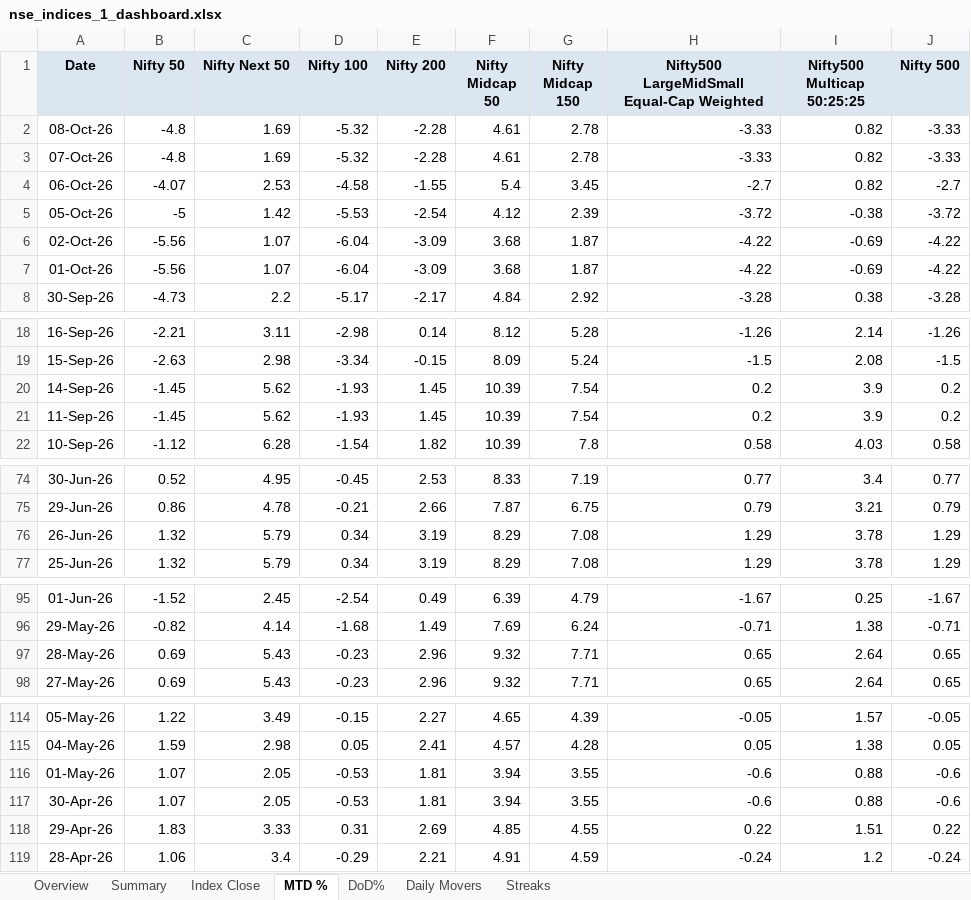
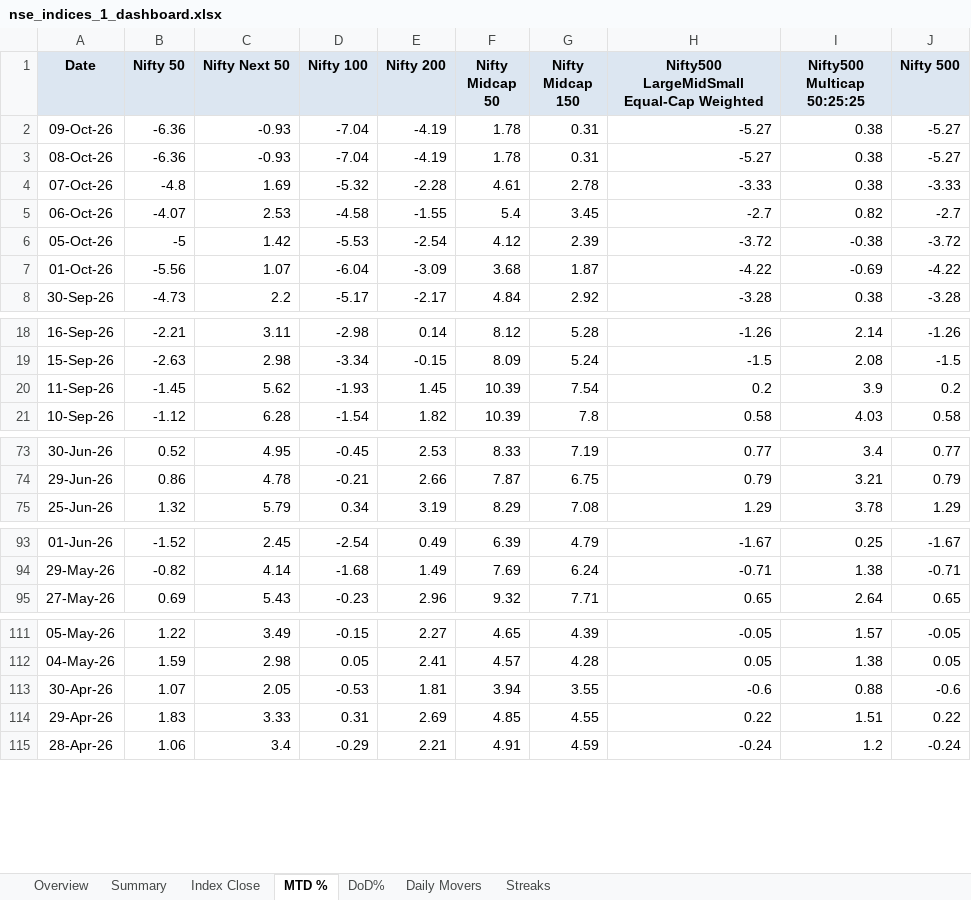
Before and after one commit to rahulshirke7951/nse.indices.a1, an Excel workbook: nse_indices_1_dashboard.xlsx, sheet MTD %, drawn as a sheet; only a part is shown, gaps mark what is left out; values as stored, in another font and other column widths than the file's, no borders; conditional formats not drawn; removed rows and columns are numbered as before the commit, all else as after; the diff names each change by its address in the sheet, - before the commit and + after, or states it on an @@ line.

```diff
--- a/nse_indices_1_dashboard.xlsx (sheet MTD %)
+++ b/nse_indices_1_dashboard.xlsx (sheet MTD %)
+row 2: 09-Oct-26 | -6.36 | -0.93 | -7.04 | -4.19 | 1.78 | 0.31 | -5.27 | 0.38 | -5.27
-B3 (Nifty 50): -4.8
+B3 (Nifty 50): -6.36
-C3 (Nifty Next 50): 1.69
+C3 (Nifty Next 50): -0.93
-D3 (Nifty 100): -5.32
+D3 (Nifty 100): -7.04
-E3 (Nifty 200): -2.28
+E3 (Nifty 200): -4.19
-F3 (Nifty Midcap 50): 4.61
+F3 (Nifty Midcap 50): 1.78
-G3 (Nifty Midcap 150): 2.78
+G3 (Nifty Midcap 150): 0.31
-H3: -3.33
+H3: -5.27
-I3:I4 (Nifty500 Multicap 50:25:25): 0.82
+I3:I4 (Nifty500 Multicap 50:25:25): 0.38
-J3 (Nifty 500): -3.33
+J3 (Nifty 500): -5.27
-row 6: 02-Oct-26 | -5.56 | 1.07 | -6.04 | -3.09 | 3.68 | 1.87 | -4.22 | -0.69 | -4.22
-row 20: 14-Sep-26 | -1.45 | 5.62 | -1.93 | 1.45 | 10.39 | 7.54 | 0.2 | 3.9 | 0.2
-row 76: 26-Jun-26 | 1.32 | 5.79 | 0.34 | 3.19 | 8.29 | 7.08 | 1.29 | 3.78 | 1.29
-row 97: 28-May-26 | 0.69 | 5.43 | -0.23 | 2.96 | 9.32 | 7.71 | 0.65 | 2.64 | 0.65
-row 116: 01-May-26 | 1.07 | 2.05 | -0.53 | 1.81 | 3.94 | 3.55 | -0.6 | 0.88 | -0.6
```
Also changed, not shown: sheet Index Close, sheet DoD%, sheet Daily Movers, sheet Summary, sheet Overview, sheet Streaks, nse_indices_1_raw.xlsx, 1 other file.
